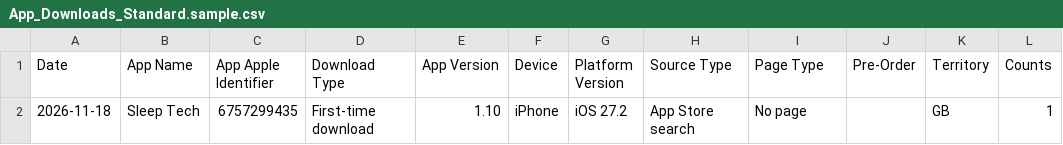
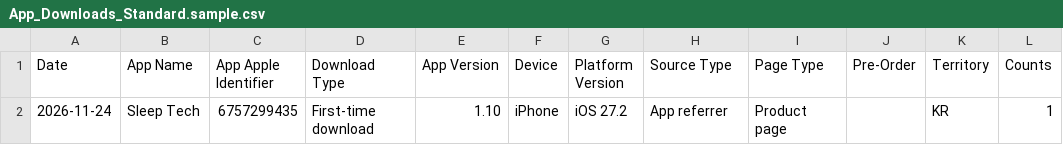
Before and after one commit to workingtomkwak-cmd/sleeptech-dashboard, a CSV file: data/raw/App_Downloads_Standard.sample.csv, drawn as a sheet.

```diff
--- a/data/raw/App_Downloads_Standard.sample.csv
+++ b/data/raw/App_Downloads_Standard.sample.csv
@@ -1,2 +1,2 @@
 Date	App Name	App Apple Identifier	Download Type	App Version	Device	Platform Version	Source Type	Page Type	Pre-Order	Territory	Counts
-2026-11-18	Sleep Tech	6757299435	First-time download	1.10	iPhone	iOS 27.2	App Store search	No page		GB	1
+2026-11-24	Sleep Tech	6757299435	First-time download	1.10	iPhone	iOS 27.2	App referrer	Product page		KR	1
```
Also changed, not shown: data/raw/App_Store_Discovery_and_Engagement_Standard.sample.csv, 1 other file.
